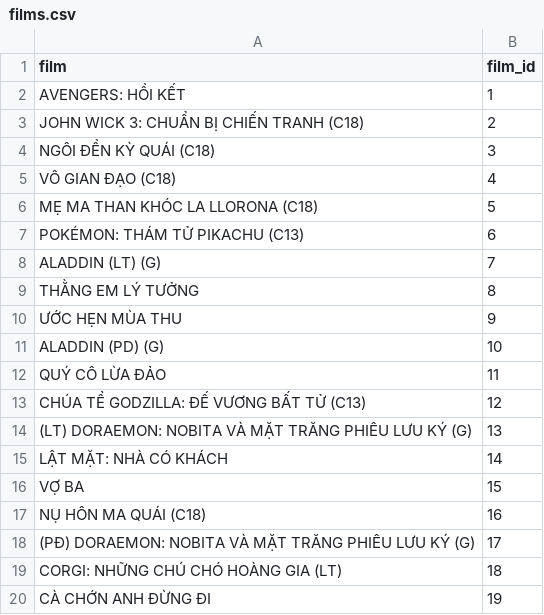
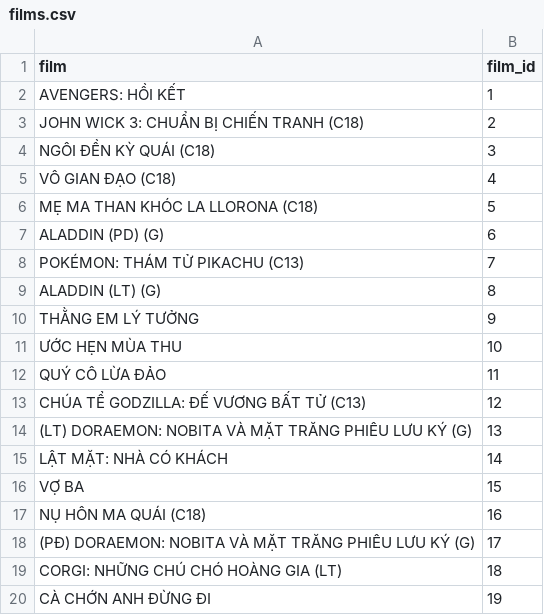
Before and after one commit to ExtraSilly/DTDM_PROJECT, a CSV file: db_schema_ticket_data/films.csv, drawn as a sheet.

```diff
--- a/db_schema_ticket_data/films.csv
+++ b/db_schema_ticket_data/films.csv
@@ -6,7 +6,7 @@ VÔ GIAN ĐẠO (C18),4
 MẸ MA THAN KHÓC LA LLORONA (C18),5
-POKÉMON: THÁM TỬ PIKACHU (C13),6
-ALADDIN (LT) (G),7
-THẰNG EM LÝ TƯỞNG,8
-ƯỚC HẸN MÙA THU,9
-ALADDIN (PD) (G),10
+ALADDIN (PD) (G),6
+POKÉMON: THÁM TỬ PIKACHU (C13),7
+ALADDIN (LT) (G),8
+THẰNG EM LÝ TƯỞNG,9
+ƯỚC HẸN MÙA THU,10
 QUÝ CÔ LỪA ĐẢO,11
```
Also changed, not shown: data/Customer.csv, db_schema_ticket_data/film_detailed_analysis.csv, 28 other files.
